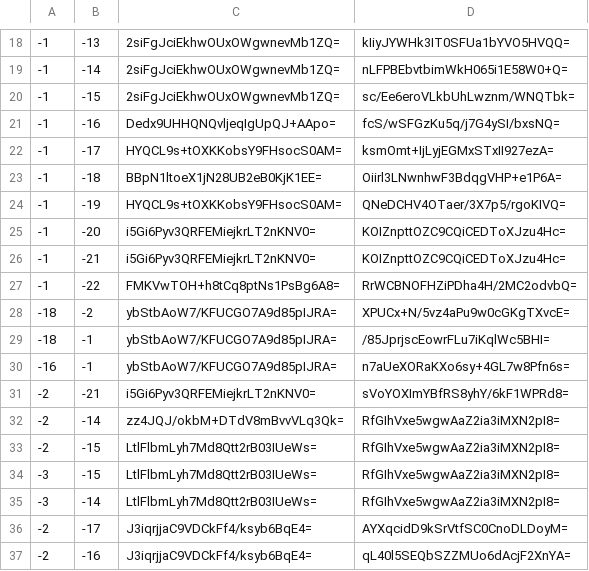
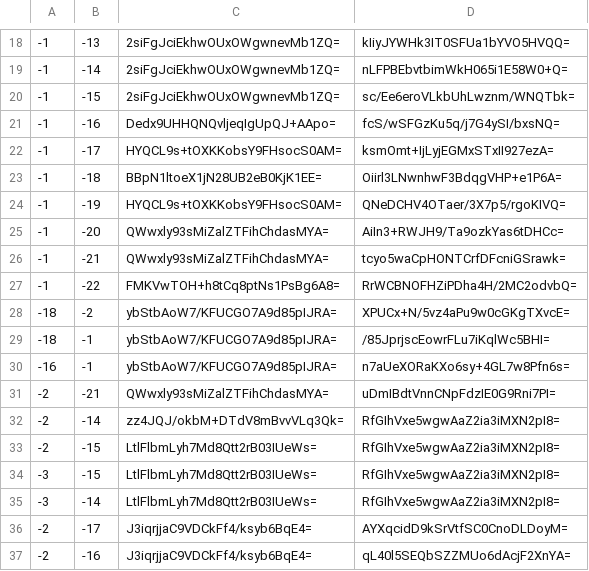
Before and after one commit to Brehtyn/brentyns.com-pipeline, a CSV file: unmined/tiles/zoom.-1/metadata/k.-1.-1.csv, drawn as a sheet; only a part is shown, gaps mark what is left out.

```diff
--- a/unmined/tiles/zoom.-1/metadata/k.-1.-1.csv
+++ b/unmined/tiles/zoom.-1/metadata/k.-1.-1.csv
@@ -24,4 +24,4 @@
 -1,-19,HYQCL9s+tOXKKobsY9FHsocS0AM=,QNeDCHV4OTaer/3X7p5/rgoKIVQ=
--1,-20,i5Gi6Pyv3QRFEMiejkrLT2nKNV0=,KOIZnpttOZC9CQiCEDToXJzu4Hc=
--1,-21,i5Gi6Pyv3QRFEMiejkrLT2nKNV0=,KOIZnpttOZC9CQiCEDToXJzu4Hc=
+-1,-20,QWwxly93sMiZalZTFihChdasMYA=,AiIn3+RWJH9/Ta9ozkYas6tDHCc=
+-1,-21,QWwxly93sMiZalZTFihChdasMYA=,tcyo5waCpHONTCrfDFcniGSrawk=
 -1,-22,FMKVwTOH+h8tCq8ptNs1PsBg6A8=,RrWCBNOFHZiPDha4H/2MC2odvbQ=
@@ -30,3 +30,3 @@
 -16,-1,ybStbAoW7/KFUCGO7A9d85pIJRA=,n7aUeXORaKXo6sy+4GL7w8Pfn6s=
--2,-21,i5Gi6Pyv3QRFEMiejkrLT2nKNV0=,sVoYOXImYBfRS8yhY/6kF1WPRd8=
+-2,-21,QWwxly93sMiZalZTFihChdasMYA=,uDmIBdtVnnCNpFdzIE0G9Rni7PI=
 -2,-14,zz4JQJ/okbM+DTdV8mBvvVLq3Qk=,RfGIhVxe5wgwAaZ2ia3iMXN2pI8=
```
Also changed, not shown: unmined/tiles/zoom.-1/metadata/k.0.-1.csv, unmined/tiles/zoom.-2/metadata/k.-1.-1.csv, 26 other files.
